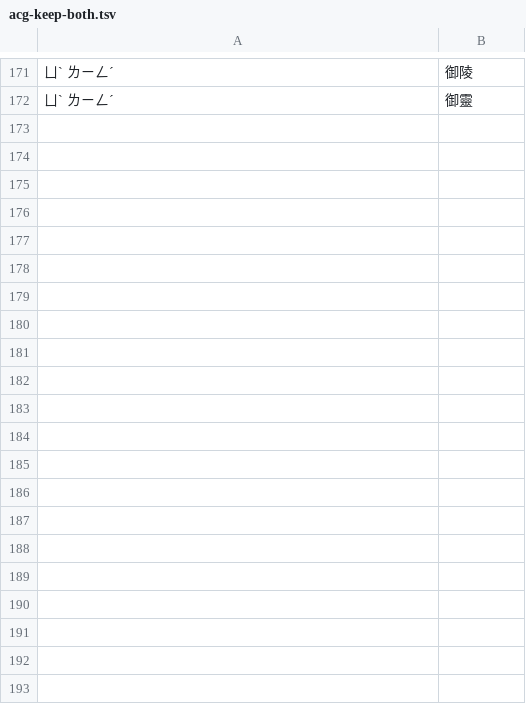
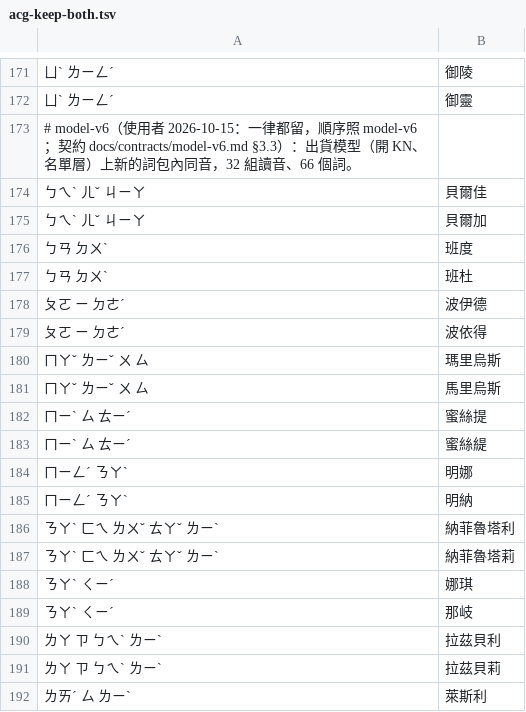
Before and after one commit to Nanako0129/shanjie, a TSV file: data/packs/acg-keep-both.tsv, drawn as a sheet; only a part is shown, gaps mark what is left out; the diff covers the shown part only; the diff names each change by its address in the sheet, - before the commit and + after, or states it on an @@ line.

```diff
--- a/data/packs/acg-keep-both.tsv
+++ b/data/packs/acg-keep-both.tsv
+row 173: # model-v6（使用者 2026-10-15：一律都留，順序照 model-v6；契約 docs/contracts/model-v6.md §3.3）：出貨模型（開 KN、名單層）上新的詞包內同音，32 組讀音、66 個詞。
+row 174: ㄅㄟˋ ㄦˇ ㄐㄧㄚ | 貝爾佳
+row 175: ㄅㄟˋ ㄦˇ ㄐㄧㄚ | 貝爾加
+row 176: ㄅㄢ ㄉㄨˋ | 班度
+row 177: ㄅㄢ ㄉㄨˋ | 班杜
+row 178: ㄆㄛ ㄧ ㄉㄜˊ | 波伊德
+row 179: ㄆㄛ ㄧ ㄉㄜˊ | 波依得
+row 180: ㄇㄚˇ ㄌㄧˇ ㄨ ㄙ | 瑪里烏斯
+row 181: ㄇㄚˇ ㄌㄧˇ ㄨ ㄙ | 馬里烏斯
+row 182: ㄇㄧˋ ㄙ ㄊㄧˊ | 蜜絲提
+row 183: ㄇㄧˋ ㄙ ㄊㄧˊ | 蜜絲緹
+row 184: ㄇㄧㄥˊ ㄋㄚˋ | 明娜
+row 185: ㄇㄧㄥˊ ㄋㄚˋ | 明納
+row 186: ㄋㄚˋ ㄈㄟ ㄌㄨˇ ㄊㄚˇ ㄌㄧˋ | 納菲魯塔利
+row 187: ㄋㄚˋ ㄈㄟ ㄌㄨˇ ㄊㄚˇ ㄌㄧˋ | 納菲魯塔莉
+row 188: ㄋㄚˋ ㄑㄧˊ | 娜琪
+row 189: ㄋㄚˋ ㄑㄧˊ | 那岐
+row 190: ㄌㄚ ㄗ ㄅㄟˋ ㄌㄧˋ | 拉茲貝利
+row 191: ㄌㄚ ㄗ ㄅㄟˋ ㄌㄧˋ | 拉茲貝莉
+row 192: ㄌㄞˊ ㄙ ㄌㄧˋ | 萊斯利
```
Also changed, not shown: 47 added rows elsewhere in this file, data/packs/acg-collisions.tsv, 4 other files.
